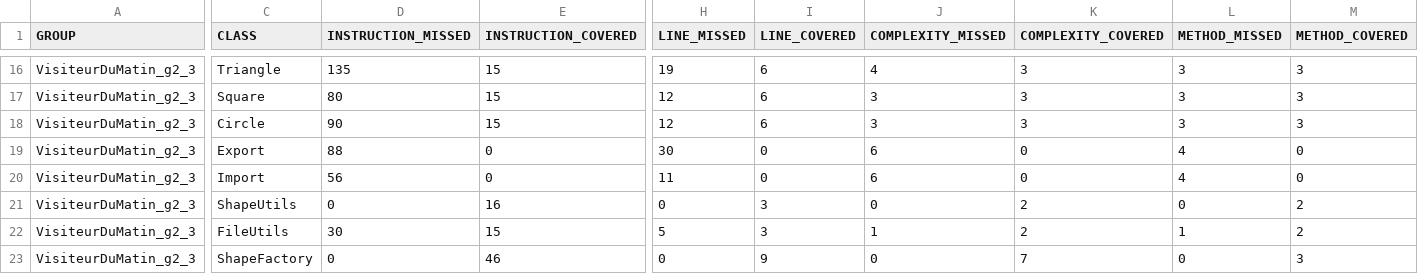
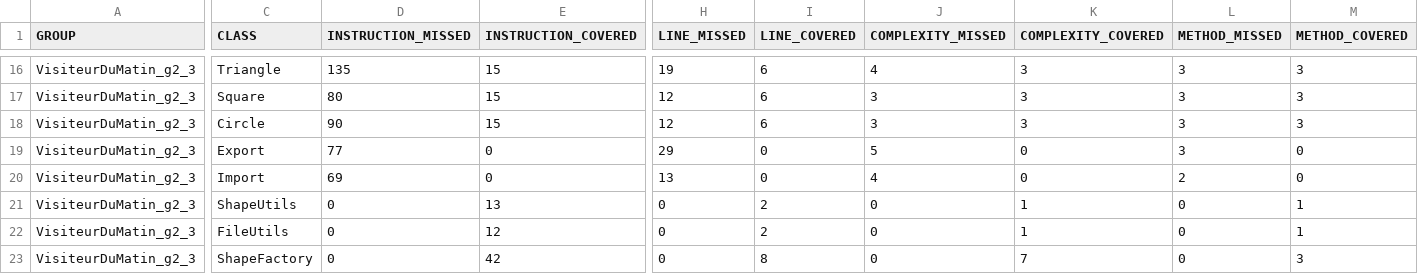
Before and after one commit to TomFrances/PC_persistence, a CSV file: target/site/jacoco/jacoco.csv, drawn as a sheet; only a part is shown, gaps mark what is left out; the diff covers the shown part only; the diff names each change by its address in the sheet, - before the commit and + after, or states it on an @@ line.

```diff
--- a/target/site/jacoco/jacoco.csv
+++ b/target/site/jacoco/jacoco.csv
-D19 (INSTRUCTION_MISSED): 88
+D19 (INSTRUCTION_MISSED): 77
-H19 (LINE_MISSED): 30
+H19 (LINE_MISSED): 29
-J19 (COMPLEXITY_MISSED): 6
+J19 (COMPLEXITY_MISSED): 5
-L19 (METHOD_MISSED): 4
+L19 (METHOD_MISSED): 3
-D20 (INSTRUCTION_MISSED): 56
+D20 (INSTRUCTION_MISSED): 69
-H20 (LINE_MISSED): 11
+H20 (LINE_MISSED): 13
-J20 (COMPLEXITY_MISSED): 6
+J20 (COMPLEXITY_MISSED): 4
-L20 (METHOD_MISSED): 4
+L20 (METHOD_MISSED): 2
-E21 (INSTRUCTION_COVERED): 16
+E21 (INSTRUCTION_COVERED): 13
-I21:I22 (LINE_COVERED): 3
+I21:I22 (LINE_COVERED): 2
-K21:K22 (COMPLEXITY_COVERED): 2
+K21:K22 (COMPLEXITY_COVERED): 1
-M21:M22 (METHOD_COVERED): 2
+M21:M22 (METHOD_COVERED): 1
-D22 (INSTRUCTION_MISSED): 30
+D22 (INSTRUCTION_MISSED): 0
-E22 (INSTRUCTION_COVERED): 15
+E22 (INSTRUCTION_COVERED): 12
-H22 (LINE_MISSED): 5
+H22 (LINE_MISSED): 0
-J22 (COMPLEXITY_MISSED): 1
+J22 (COMPLEXITY_MISSED): 0
-L22 (METHOD_MISSED): 1
+L22 (METHOD_MISSED): 0
-E23 (INSTRUCTION_COVERED): 46
+E23 (INSTRUCTION_COVERED): 42
-I23 (LINE_COVERED): 9
+I23 (LINE_COVERED): 8
```
Also changed, not shown: 17 edited cells elsewhere in this file, 53 other files.
